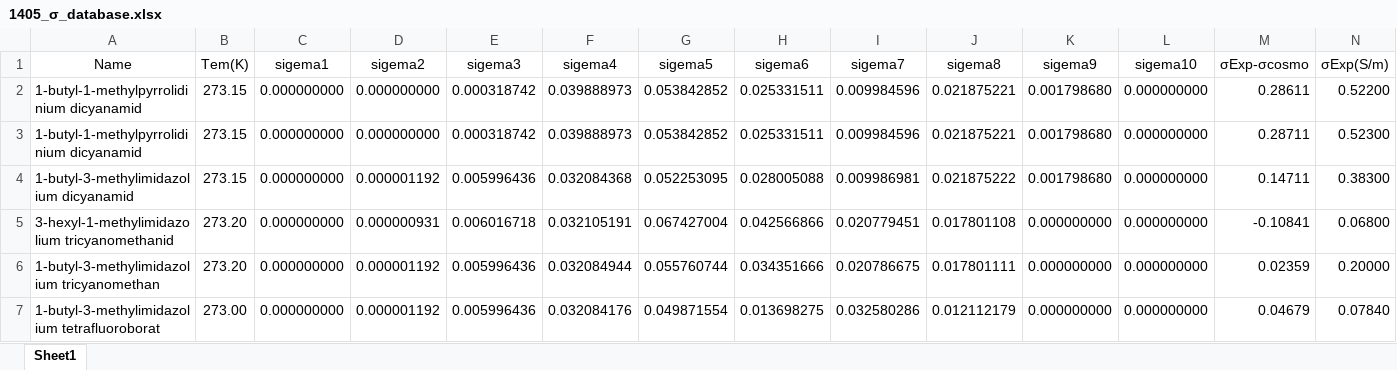
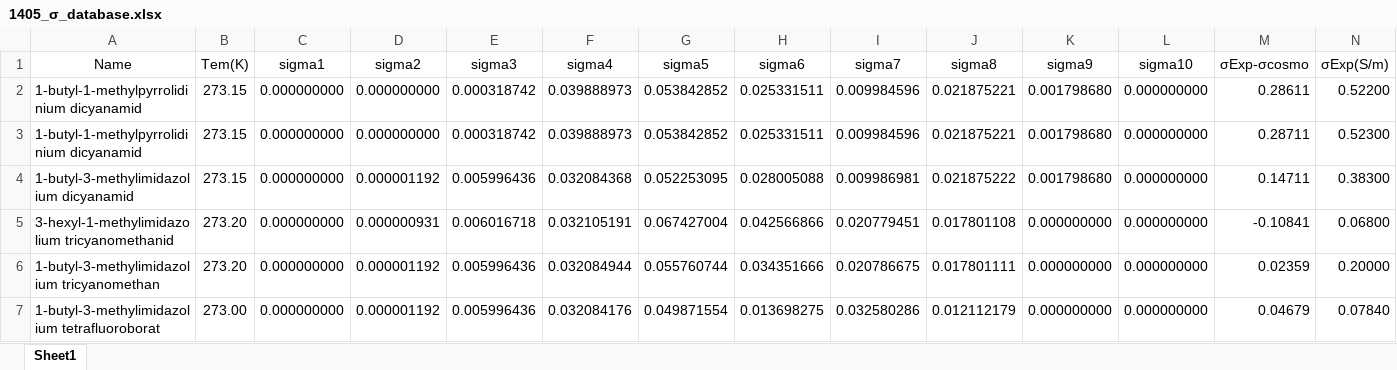
Before and after one commit to ecustZiXinChen/Predicting--, an Excel workbook: 1405_σ_database.xlsx, sheet Sheet1, drawn as a sheet; only a part is shown; values as stored, in another font and other column widths than the file's, no borders; conditional formats not drawn; the diff names each change by its address in the sheet, - before the commit and + after, or states it on an @@ line.

Commit message:
Add files via upload

```diff
--- a/1405_σ_database.xlsx (sheet Sheet1)
+++ b/1405_σ_database.xlsx (sheet Sheet1)
-C1: sigema1
+C1: sigma1
-D1: sigema2
+D1: sigma2
-E1: sigema3
+E1: sigma3
-F1: sigema4
+F1: sigma4
-G1: sigema5
+G1: sigma5
-H1: sigema6
+H1: sigma6
-I1: sigema7
+I1: sigma7
-J1: sigema8
+J1: sigma8
-K1: sigema9
+K1: sigma9
-L1: sigema10
+L1: sigma10
```
